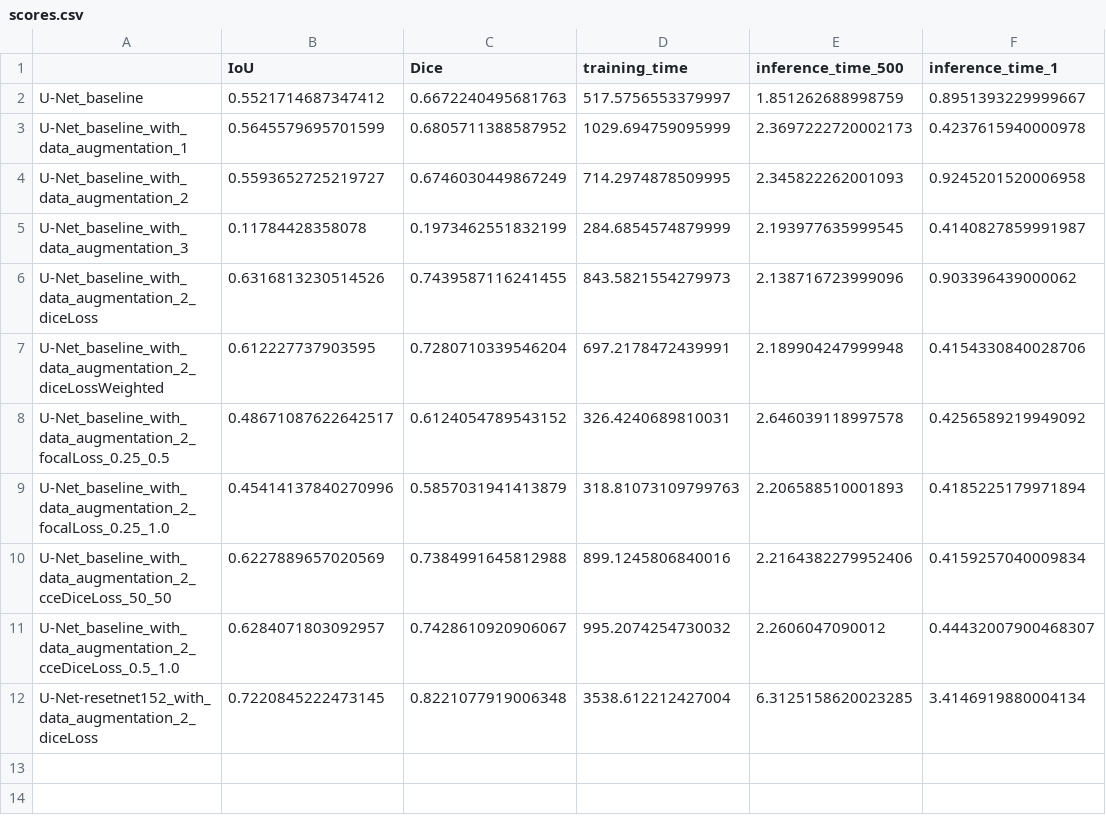
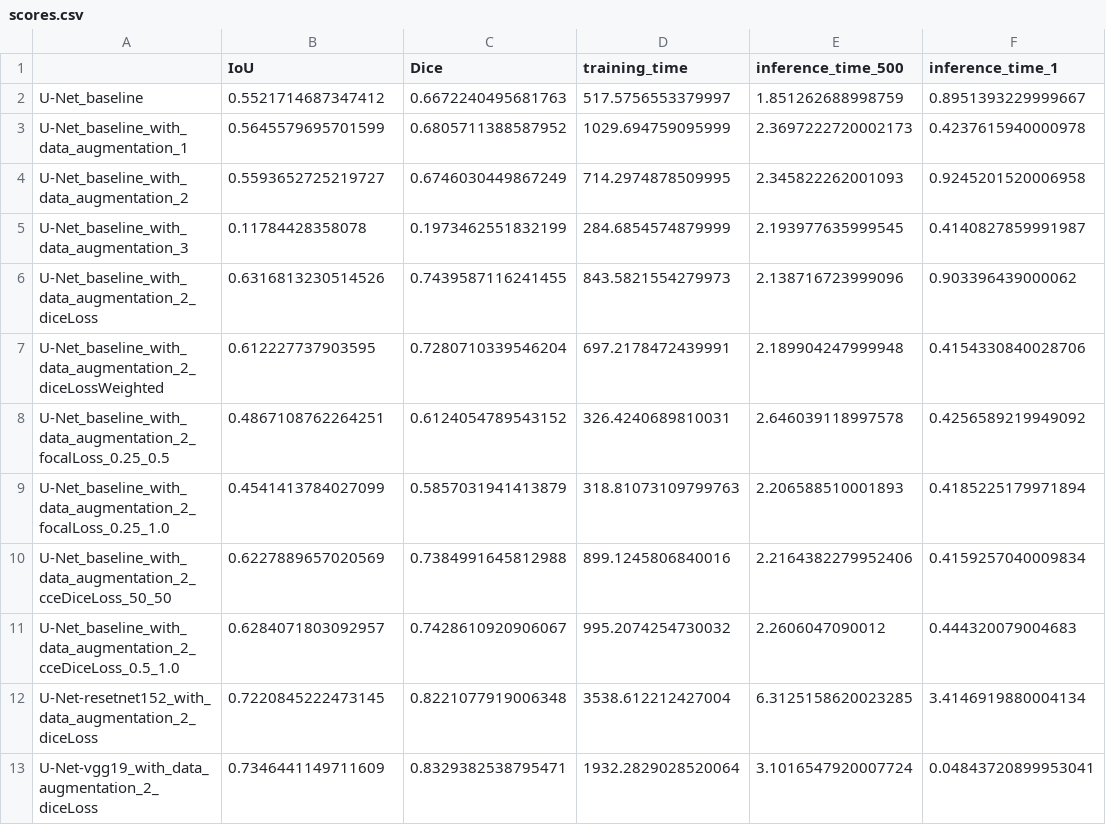
Before and after one commit to Valkea/OC_AI_08, a CSV file: logs/scores.csv, drawn as a sheet.

```diff
--- a/logs/scores.csv
+++ b/logs/scores.csv
@@ -7,6 +7,7 @@ U-Net_baseline_with_data_augmentation_2_diceLoss,0.6316813230514526,0.7439587116
 U-Net_baseline_with_data_augmentation_2_diceLossWeighted,0.612227737903595,0.7280710339546204,697.2178472439991,2.189904247999948,0.4154330840028706
-U-Net_baseline_with_data_augmentation_2_focalLoss_0.25_0.5,0.48671087622642517,0.6124054789543152,326.4240689810031,2.646039118997578,0.4256589219949092
-U-Net_baseline_with_data_augmentation_2_focalLoss_0.25_1.0,0.45414137840270996,0.5857031941413879,318.81073109799763,2.206588510001893,0.4185225179971894
+U-Net_baseline_with_data_augmentation_2_focalLoss_0.25_0.5,0.4867108762264251,0.6124054789543152,326.4240689810031,2.646039118997578,0.4256589219949092
+U-Net_baseline_with_data_augmentation_2_focalLoss_0.25_1.0,0.4541413784027099,0.5857031941413879,318.81073109799763,2.206588510001893,0.4185225179971894
 U-Net_baseline_with_data_augmentation_2_cceDiceLoss_50_50,0.6227889657020569,0.7384991645812988,899.1245806840016,2.2164382279952406,0.4159257040009834
-U-Net_baseline_with_data_augmentation_2_cceDiceLoss_0.5_1.0,0.6284071803092957,0.7428610920906067,995.2074254730032,2.2606047090012,0.44432007900468307
+U-Net_baseline_with_data_augmentation_2_cceDiceLoss_0.5_1.0,0.6284071803092957,0.7428610920906067,995.2074254730032,2.2606047090012,0.444320079004683
 U-Net-resetnet152_with_data_augmentation_2_diceLoss,0.7220845222473145,0.8221077919006348,3538.612212427004,6.3125158620023285,3.4146919880004134
+U-Net-vgg19_with_data_augmentation_2_diceLoss,0.7346441149711609,0.8329382538795471,1932.2829028520064,3.1016547920007724,0.04843720899953041
```
Also changed, not shown: 4 other files.
